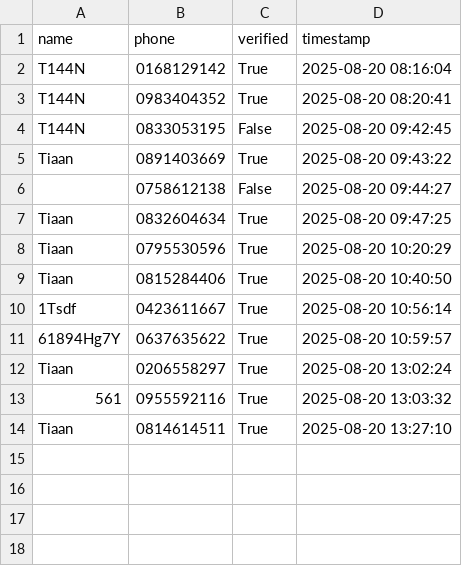
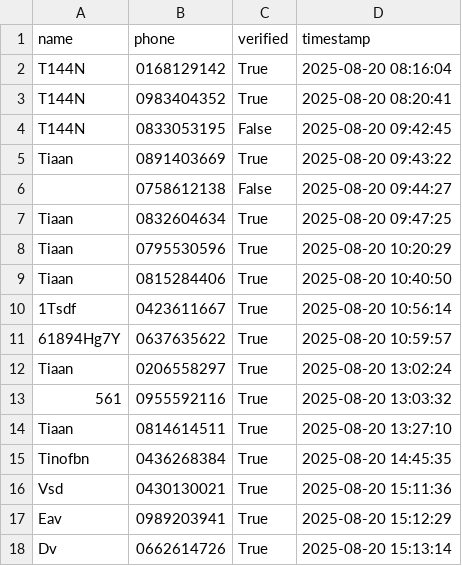
Before and after one commit to steenkamptiaan0-arch/python-course, a CSV file: test1 read csv/random_number.csv, drawn as a sheet.

```diff
--- a/test1 read csv/random_number.csv
+++ b/test1 read csv/random_number.csv
@@ -14 +14,5 @@ Tiaan,0206558297,True,2025-08-20 13:02:24
 Tiaan,0814614511,True,2025-08-20 13:27:10
+Tinofbn,0436268384,True,2025-08-20 14:45:35
+Vsd,0430130021,True,2025-08-20 15:11:36
+Eav,0989203941,True,2025-08-20 15:12:29
+Dv,0662614726,True,2025-08-20 15:13:14
```
Also changed, not shown: 2 other files.
